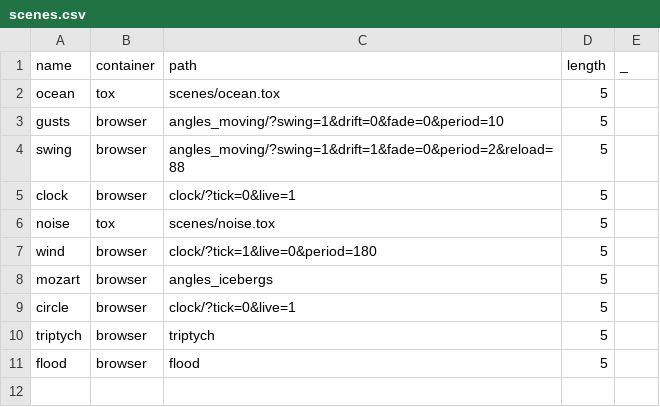
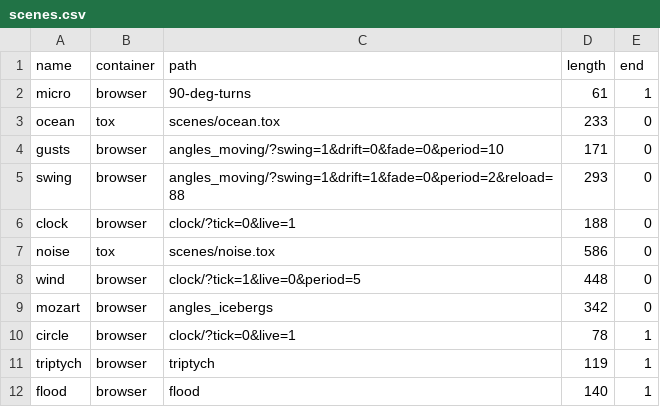
Before and after one commit to mimiyin/ehac, a CSV file: TD/scenes.csv, drawn as a sheet.

```diff
--- a/TD/scenes.csv
+++ b/TD/scenes.csv
@@ -1,11 +1,12 @@
-name,container,path,length,_
-ocean,tox,scenes/ocean.tox,5,
-gusts,browser,angles_moving/?swing=1&drift=0&fade=0&period=10,5,
-swing,browser,angles_moving/?swing=1&drift=1&fade=0&period=2&reload=88,5,
-clock,browser,clock/?tick=0&live=1,5,
-noise,tox,scenes/noise.tox,5,
-wind,browser,clock/?tick=1&live=0&period=180,5,
-mozart,browser,angles_icebergs,5,
-circle,browser,clock/?tick=0&live=1,5,
-triptych,browser,triptych,5,
-flood,browser,flood,5,
+"name","container","path","length","end"
+"micro","browser","90-deg-turns","61","1"
+"ocean","tox","scenes/ocean.tox","233","0"
+"gusts","browser","angles_moving/?swing=1&drift=0&fade=0&period=10","171","0"
+"swing","browser","angles_moving/?swing=1&drift=1&fade=0&period=2&reload=88","293","0"
+"clock","browser","clock/?tick=0&live=1","188","0"
+"noise","tox","scenes/noise.tox","586","0"
+"wind","browser","clock/?tick=1&live=0&period=5","448","0"
+"mozart","browser","angles_icebergs","342","0"
+"circle","browser","clock/?tick=0&live=1","78","1"
+"triptych","browser","triptych","119","1"
+"flood","browser","flood","140","1"
```
Also changed, not shown: 7 other files.
